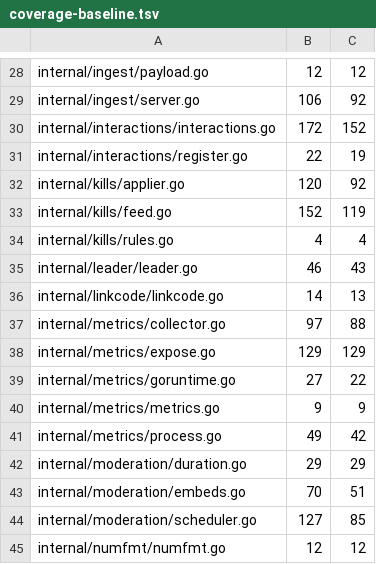
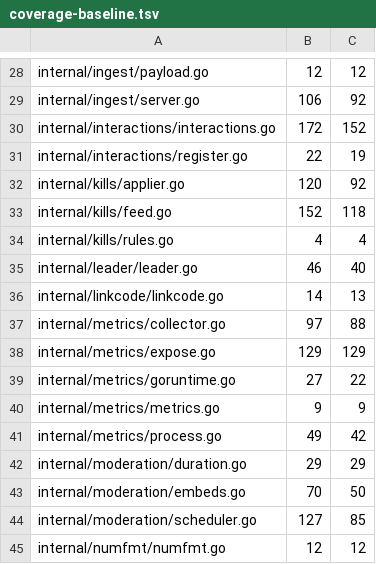
Before and after one commit to USA-RedDragon/obsidibot, a TSV file: .github/coverage-baseline.tsv, drawn as a sheet; only a part is shown, gaps mark what is left out.

```diff
--- a/.github/coverage-baseline.tsv
+++ b/.github/coverage-baseline.tsv
@@ -32,5 +32,5 @@ internal/interactions/register.go	22	19
 internal/kills/applier.go	120	92
-internal/kills/feed.go	152	119
+internal/kills/feed.go	152	118
 internal/kills/rules.go	4	4
-internal/leader/leader.go	46	43
+internal/leader/leader.go	46	40
 internal/linkcode/linkcode.go	14	13
@@ -42,3 +42,3 @@ internal/metrics/process.go	49	42
 internal/moderation/duration.go	29	29
-internal/moderation/embeds.go	70	51
+internal/moderation/embeds.go	70	50
 internal/moderation/scheduler.go	127	85
```
Also changed, not shown: 1 other file.
